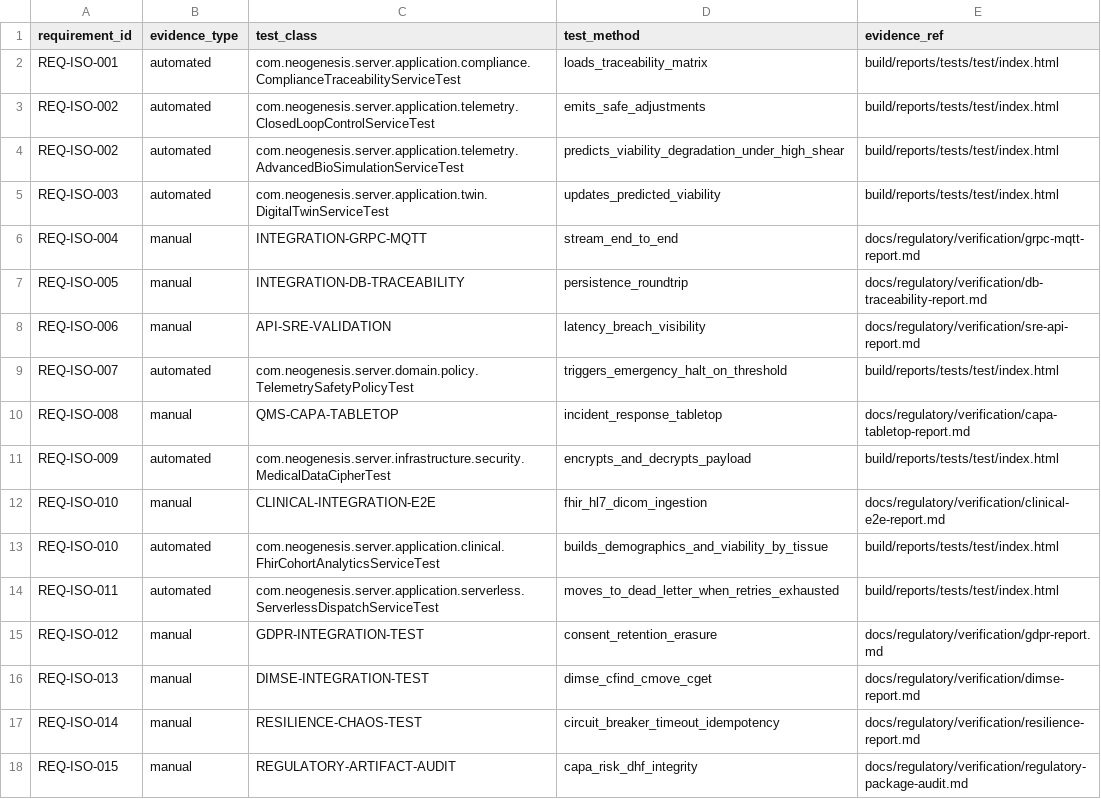
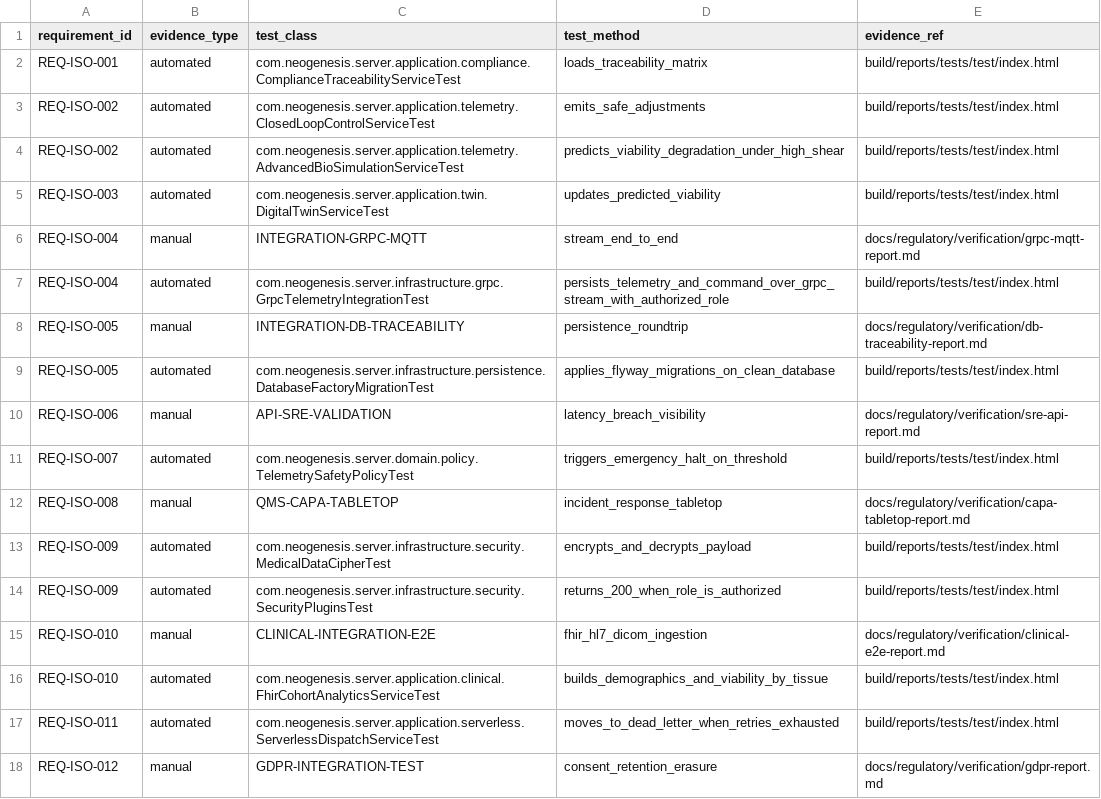
Before and after one commit to manu0396/NeoGenesis-Core-Server, a CSV file: src/main/resources/iso13485/requirement_test_evidence.csv, drawn as a sheet; only a part is shown; the shorter side is filled out with more unchanged rows; the diff names each change by its address in the sheet, - before the commit and + after, or states it on an @@ line.

```diff
--- a/src/main/resources/iso13485/requirement_test_evidence.csv
+++ b/src/main/resources/iso13485/requirement_test_evidence.csv
+row 7: REQ-ISO-004 | automated | com.neogenesis.server.infrastructure.grpc.GrpcTelemetryIntegrationTest | persists_telemetry_and_command_over_grpc_stream_with_authorized_role | build/reports/tests/test/index.html
+row 9: REQ-ISO-005 | automated | com.neogenesis.server.infrastructure.persistence.DatabaseFactoryMigrationTest | applies_flyway_migrations_on_clean_database | build/reports/tests/test/index.html
+row 14: REQ-ISO-009 | automated | com.neogenesis.server.infrastructure.security.SecurityPluginsTest | returns_200_when_role_is_authorized | build/reports/tests/test/index.html
```
Also changed, not shown: 8 other files.
